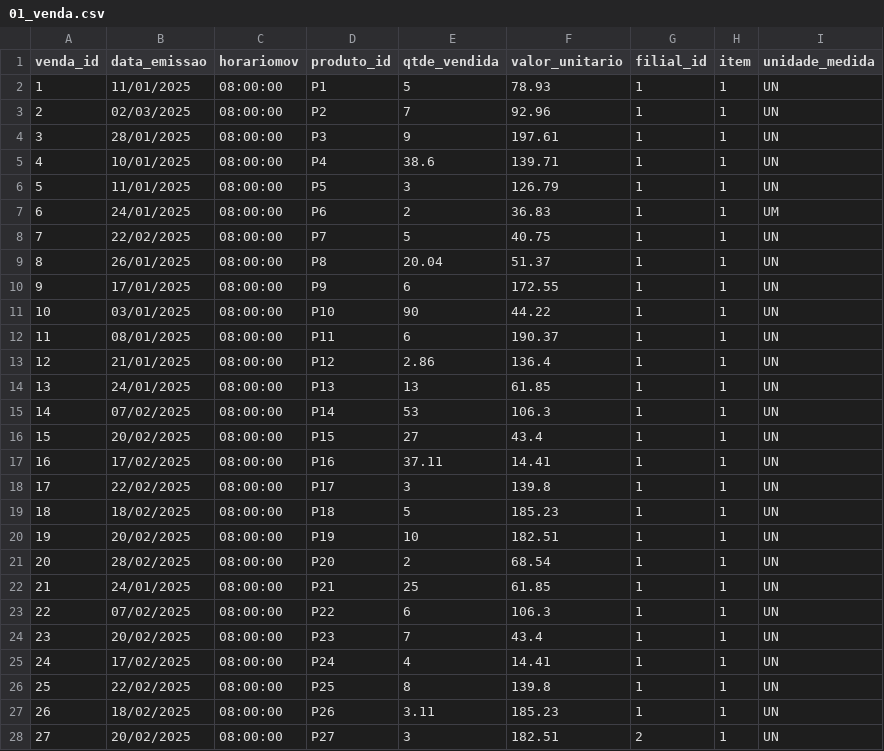
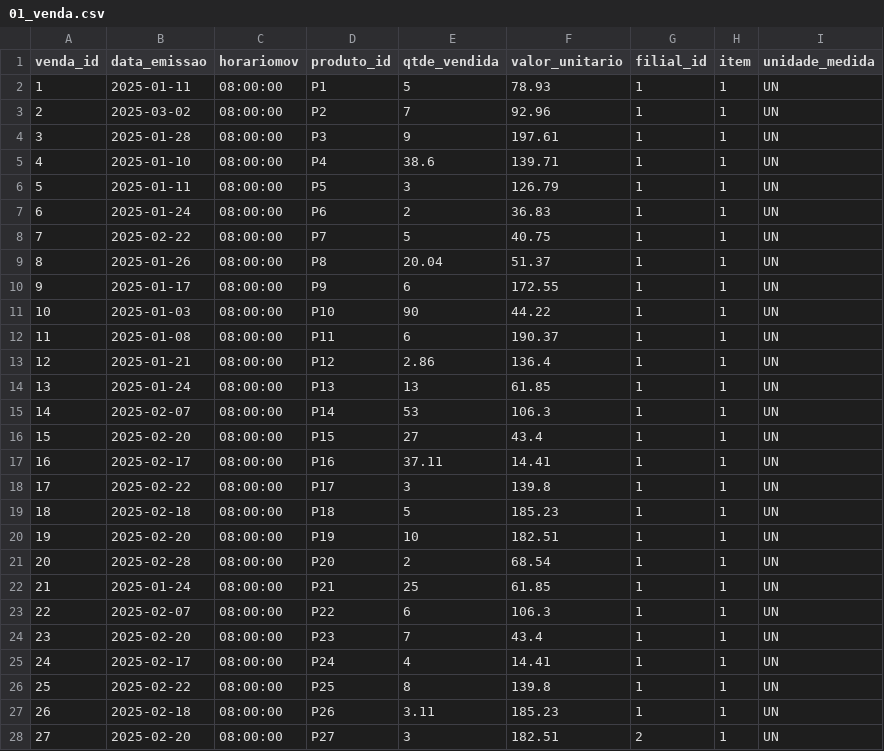
Before and after one commit to AndresonGlin/case_tecnico_estoque, a CSV file: data/importados/01_venda.csv, drawn as a sheet; only a part is shown; the diff covers the shown part only.

```diff
--- a/data/importados/01_venda.csv
+++ b/data/importados/01_venda.csv
@@ -1,28 +1,28 @@
 venda_id;data_emissao;horariomov;produto_id;qtde_vendida;valor_unitario;filial_id;item;unidade_medida
-1;11/01/2025;08:00:00;P1;5;78.93;1;1;UN
-2;02/03/2025;08:00:00;P2;7;92.96;1;1;UN
-3;28/01/2025;08:00:00;P3;9;197.61;1;1;UN
-4;10/01/2025;08:00:00;P4;38.6;139.71;1;1;UN
-5;11/01/2025;08:00:00;P5;3;126.79;1;1;UN
-6;24/01/2025;08:00:00;P6;2;36.83;1;1;UM
-7;22/02/2025;08:00:00;P7;5;40.75;1;1;UN
-8;26/01/2025;08:00:00;P8;20.04;51.37;1;1;UN
-9;17/01/2025;08:00:00;P9;6;172.55;1;1;UN
-10;03/01/2025;08:00:00;P10;90;44.22;1;1;UN
-11;08/01/2025;08:00:00;P11;6;190.37;1;1;UN
-12;21/01/2025;08:00:00;P12;2.86;136.4;1;1;UN
-13;24/01/2025;08:00:00;P13;13;61.85;1;1;UN
-14;07/02/2025;08:00:00;P14;53;106.3;1;1;UN
-15;20/02/2025;08:00:00;P15;27;43.4;1;1;UN
-16;17/02/2025;08:00:00;P16;37.11;14.41;1;1;UN
-17;22/02/2025;08:00:00;P17;3;139.8;1;1;UN
-18;18/02/2025;08:00:00;P18;5;185.23;1;1;UN
-19;20/02/2025;08:00:00;P19;10;182.51;1;1;UN
-20;28/02/2025;08:00:00;P20;2;68.54;1;1;UN
-21;24/01/2025;08:00:00;P21;25;61.85;1;1;UN
-22;07/02/2025;08:00:00;P22;6;106.3;1;1;UN
-23;20/02/2025;08:00:00;P23;7;43.4;1;1;UN
-24;17/02/2025;08:00:00;P24;4;14.41;1;1;UN
-25;22/02/2025;08:00:00;P25;8;139.8;1;1;UN
-26;18/02/2025;08:00:00;P26;3.11;185.23;1;1;UN
-27;20/02/2025;08:00:00;P27;3;182.51;2;1;UN
+1;2025-01-11;08:00:00;P1;5;78.93;1;1;UN
+2;2025-03-02;08:00:00;P2;7;92.96;1;1;UN
+3;2025-01-28;08:00:00;P3;9;197.61;1;1;UN
+4;2025-01-10;08:00:00;P4;38.6;139.71;1;1;UN
+5;2025-01-11;08:00:00;P5;3;126.79;1;1;UN
+6;2025-01-24;08:00:00;P6;2;36.83;1;1;UN
+7;2025-02-22;08:00:00;P7;5;40.75;1;1;UN
+8;2025-01-26;08:00:00;P8;20.04;51.37;1;1;UN
+9;2025-01-17;08:00:00;P9;6;172.55;1;1;UN
+10;2025-01-03;08:00:00;P10;90;44.22;1;1;UN
+11;2025-01-08;08:00:00;P11;6;190.37;1;1;UN
+12;2025-01-21;08:00:00;P12;2.86;136.4;1;1;UN
+13;2025-01-24;08:00:00;P13;13;61.85;1;1;UN
+14;2025-02-07;08:00:00;P14;53;106.3;1;1;UN
+15;2025-02-20;08:00:00;P15;27;43.4;1;1;UN
+16;2025-02-17;08:00:00;P16;37.11;14.41;1;1;UN
+17;2025-02-22;08:00:00;P17;3;139.8;1;1;UN
+18;2025-02-18;08:00:00;P18;5;185.23;1;1;UN
+19;2025-02-20;08:00:00;P19;10;182.51;1;1;UN
+20;2025-02-28;08:00:00;P20;2;68.54;1;1;UN
+21;2025-01-24;08:00:00;P21;25;61.85;1;1;UN
+22;2025-02-07;08:00:00;P22;6;106.3;1;1;UN
+23;2025-02-20;08:00:00;P23;7;43.4;1;1;UN
+24;2025-02-17;08:00:00;P24;4;14.41;1;1;UN
+25;2025-02-22;08:00:00;P25;8;139.8;1;1;UN
+26;2025-02-18;08:00:00;P26;3.11;185.23;1;1;UN
+27;2025-02-20;08:00:00;P27;3;182.51;2;1;UN
```
Also changed, not shown: 6 edited cells elsewhere in this file, data/importados/02_pedido_compra.csv, 3 other files.
